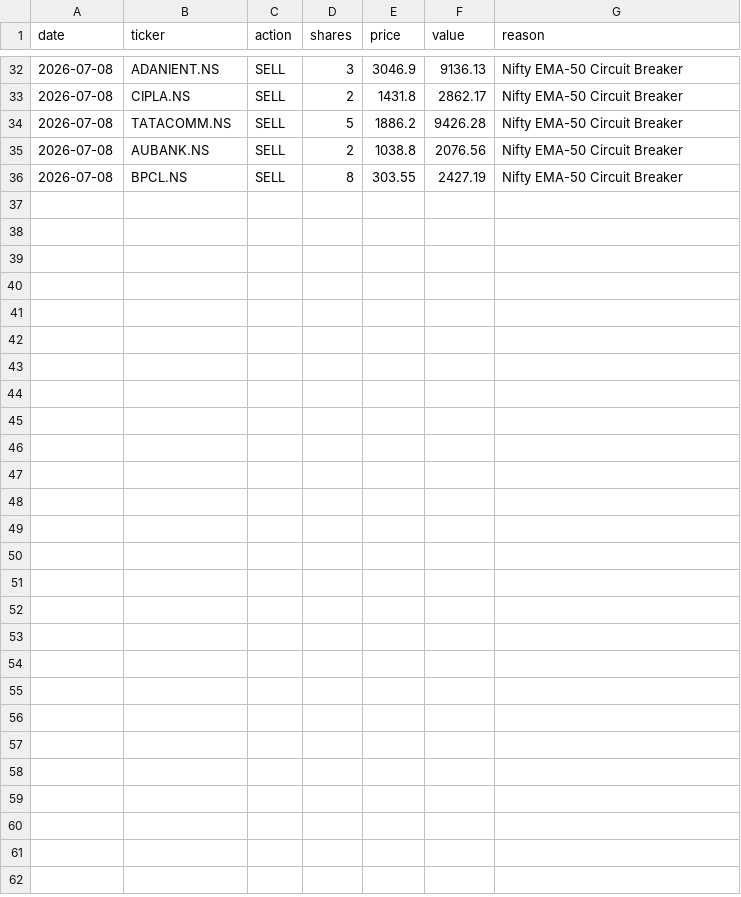
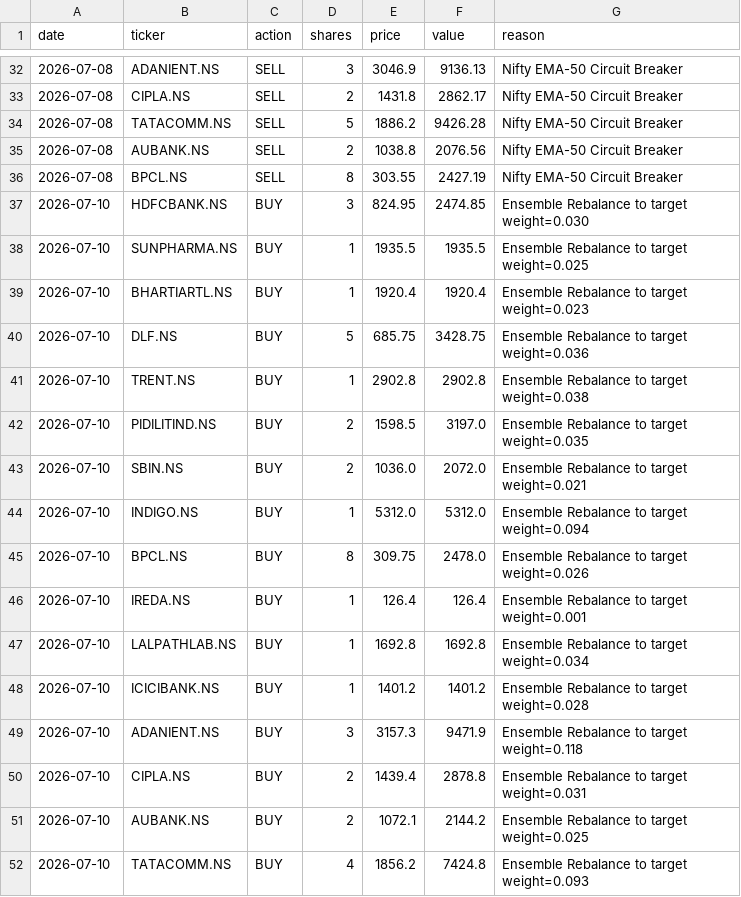
Before and after one commit to HypertextAssassin69/paper-trader, a CSV file: compare_strats/data/trades_ensemble_70_30.csv, drawn as a sheet; only a part is shown, gaps mark what is left out; the diff names each change by its address in the sheet, - before the commit and + after, or states it on an @@ line.

```diff
--- a/compare_strats/data/trades_ensemble_70_30.csv
+++ b/compare_strats/data/trades_ensemble_70_30.csv
+row 37: 2026-07-10 | HDFCBANK.NS | BUY | 3 | 824.95 | 2474.85 | Ensemble Rebalance to target weight=0.030
+row 38: 2026-07-10 | SUNPHARMA.NS | BUY | 1 | 1935.5 | 1935.5 | Ensemble Rebalance to target weight=0.025
+row 39: 2026-07-10 | BHARTIARTL.NS | BUY | 1 | 1920.4 | 1920.4 | Ensemble Rebalance to target weight=0.023
+row 40: 2026-07-10 | DLF.NS | BUY | 5 | 685.75 | 3428.75 | Ensemble Rebalance to target weight=0.036
+row 41: 2026-07-10 | TRENT.NS | BUY | 1 | 2902.8 | 2902.8 | Ensemble Rebalance to target weight=0.038
+row 42: 2026-07-10 | PIDILITIND.NS | BUY | 2 | 1598.5 | 3197.0 | Ensemble Rebalance to target weight=0.035
+row 43: 2026-07-10 | SBIN.NS | BUY | 2 | 1036.0 | 2072.0 | Ensemble Rebalance to target weight=0.021
+row 44: 2026-07-10 | INDIGO.NS | BUY | 1 | 5312.0 | 5312.0 | Ensemble Rebalance to target weight=0.094
+row 45: 2026-07-10 | BPCL.NS | BUY | 8 | 309.75 | 2478.0 | Ensemble Rebalance to target weight=0.026
+row 46: 2026-07-10 | IREDA.NS | BUY | 1 | 126.4 | 126.4 | Ensemble Rebalance to target weight=0.001
+row 47: 2026-07-10 | LALPATHLAB.NS | BUY | 1 | 1692.8 | 1692.8 | Ensemble Rebalance to target weight=0.034
+row 48: 2026-07-10 | ICICIBANK.NS | BUY | 1 | 1401.2 | 1401.2 | Ensemble Rebalance to target weight=0.028
+row 49: 2026-07-10 | ADANIENT.NS | BUY | 3 | 3157.3 | 9471.9 | Ensemble Rebalance to target weight=0.118
+row 50: 2026-07-10 | CIPLA.NS | BUY | 2 | 1439.4 | 2878.8 | Ensemble Rebalance to target weight=0.031
+row 51: 2026-07-10 | AUBANK.NS | BUY | 2 | 1072.1 | 2144.2 | Ensemble Rebalance to target weight=0.025
+row 52: 2026-07-10 | TATACOMM.NS | BUY | 4 | 1856.2 | 7424.8 | Ensemble Rebalance to target weight=0.093
```
Also changed, not shown: compare_strats/data/trades_bulletproof.csv, compare_strats/data/trades_nostops.csv, 26 other files.
